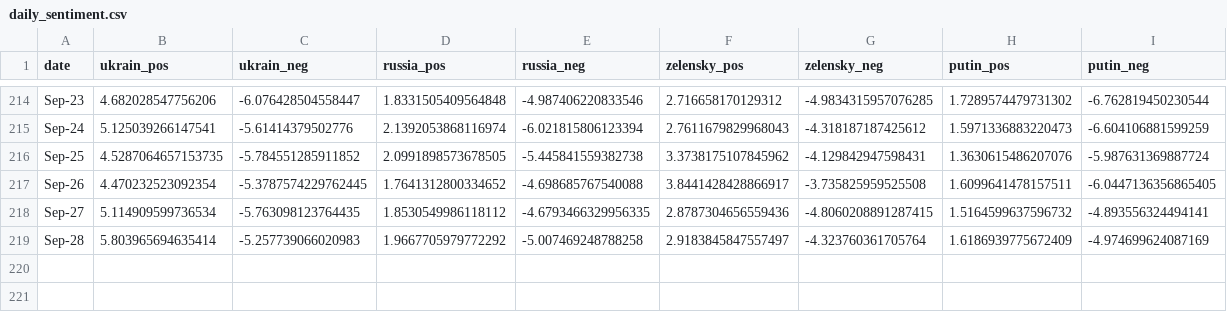
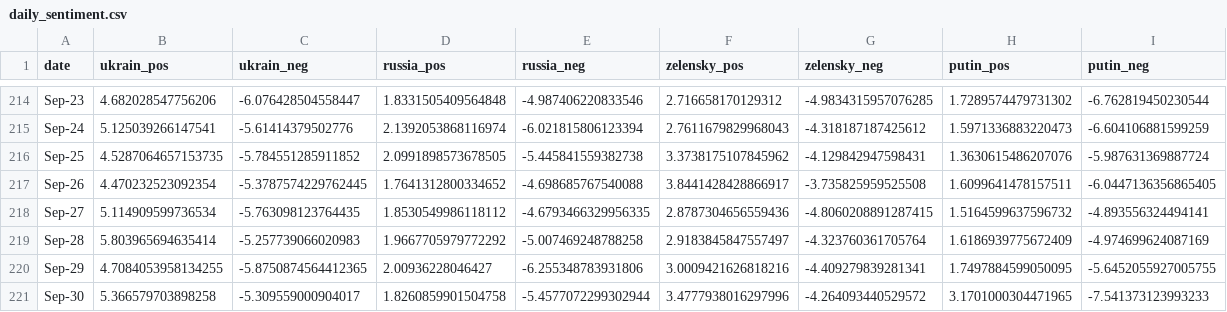
Before and after one commit to alexdrk14/RussiaUkraineWar, a CSV file: data/daily_sentiment.csv, drawn as a sheet; only a part is shown, gaps mark what is left out; the diff names each change by its address in the sheet, - before the commit and + after, or states it on an @@ line.

Commit message:
Update data

```diff
--- a/data/daily_sentiment.csv
+++ b/data/daily_sentiment.csv
+row 220: Sep-29 | 4.7084053958134255 | -5.8750874564412365 | 2.00936228046427 | -6.255348783931806 | 3.0009421626818216 | -4.409279839281341 | 1.7497884599050095 | -5.6452055927005755
+row 221: Sep-30 | 5.366579703898258 | -5.309559000904017 | 1.8260859901504758 | -5.4577072299302944 | 3.4777938016297996 | -4.264093440529572 | 3.1701000304471965 | -7.541373123993233
```
Also changed, not shown: data/all_languages_data.csv, data/daily_hashtags.csv, 4 other files.
